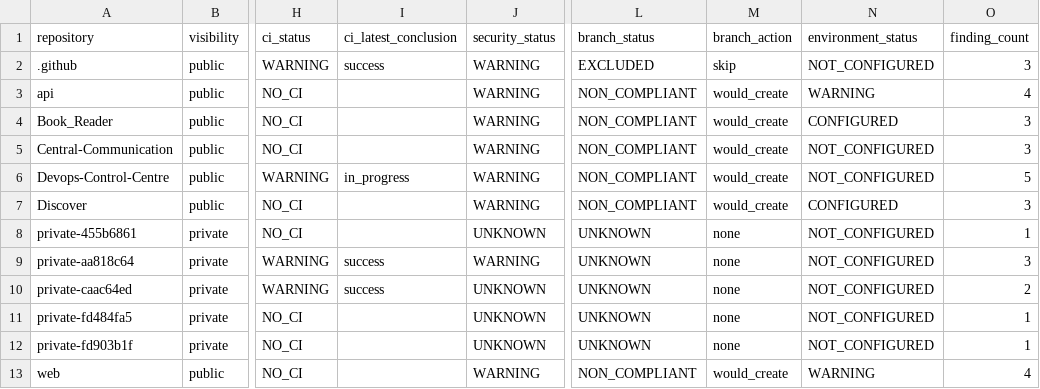
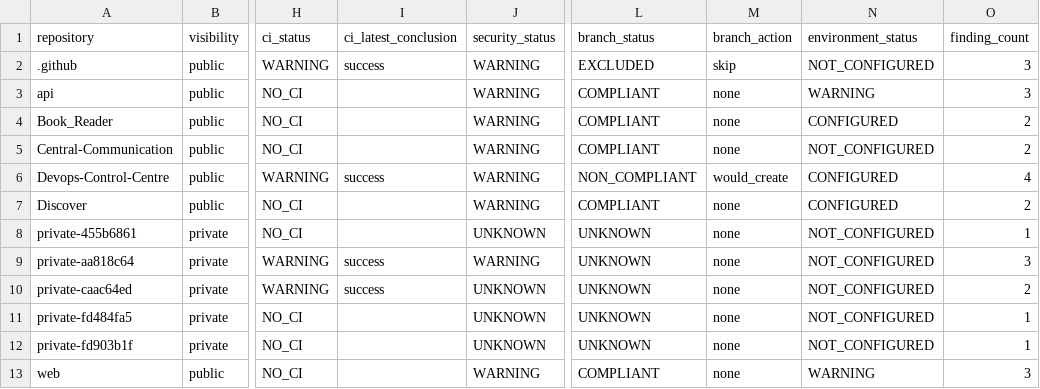
Before and after one commit to Go-Satish-Labs/Devops-Control-Centre, a CSV file: reports/organization-health.csv, drawn as a sheet; only a part is shown, gaps mark what is left out; the diff names each change by its address in the sheet, - before the commit and + after, or states it on an @@ line.

```diff
--- a/reports/organization-health.csv
+++ b/reports/organization-health.csv
-L3:L5 (branch_status): NON_COMPLIANT
+L3:L5 (branch_status): COMPLIANT
-M3:M5 (branch_action): would_create
+M3:M5 (branch_action): none
-O3 (finding_count): 4
+O3 (finding_count): 3
-O4:O5 (finding_count): 3
+O4:O5 (finding_count): 2
-I6 (ci_latest_conclusion): in_progress
+I6 (ci_latest_conclusion): success
-N6 (environment_status): NOT_CONFIGURED
+N6 (environment_status): CONFIGURED
-O6 (finding_count): 5
+O6 (finding_count): 4
-L7 (branch_status): NON_COMPLIANT
+L7 (branch_status): COMPLIANT
-M7 (branch_action): would_create
+M7 (branch_action): none
-O7 (finding_count): 3
+O7 (finding_count): 2
-L13 (branch_status): NON_COMPLIANT
+L13 (branch_status): COMPLIANT
-M13 (branch_action): would_create
+M13 (branch_action): none
-O13 (finding_count): 4
+O13 (finding_count): 3
```
Also changed, not shown: 4 other files.
